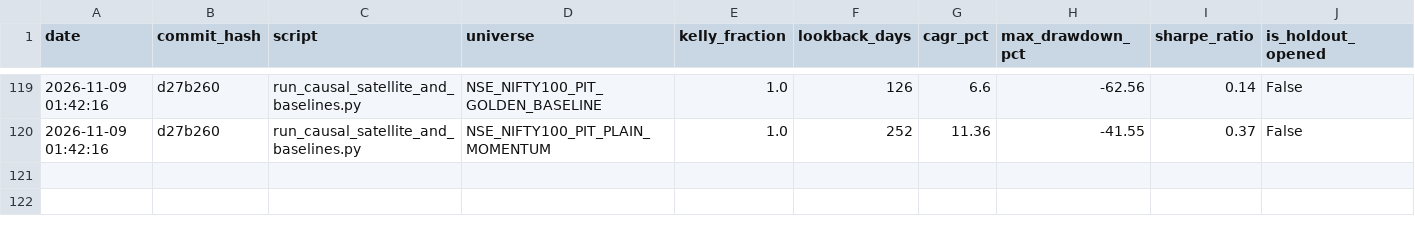
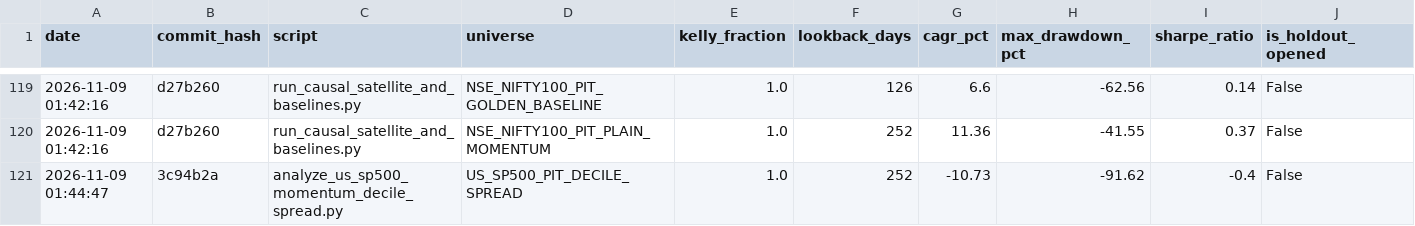
Before and after one commit to rain2002/trading_bot, a CSV file: trading_system/data/trial_log.csv, drawn as a sheet; only a part is shown, gaps mark what is left out; rows hold the shown columns only; the diff names each change by its address in the sheet, - before the commit and + after, or states it on an @@ line.

Commit message:
docs(trials): stamp trial 121 recording US S&P 500 PIT 12-1 momentum decile spread failure

```diff
--- a/trading_system/data/trial_log.csv
+++ b/trading_system/data/trial_log.csv
+row 121: 2026-11-09 01:44:47 | 3c94b2a | analyze_us_sp500_momentum_decile_spread.py | US_SP500_PIT_DECILE_SPREAD | 1.0 | 252 | -10.73 | -91.62 | -0.4 | False
```
Also changed, not shown: 2 other files.
